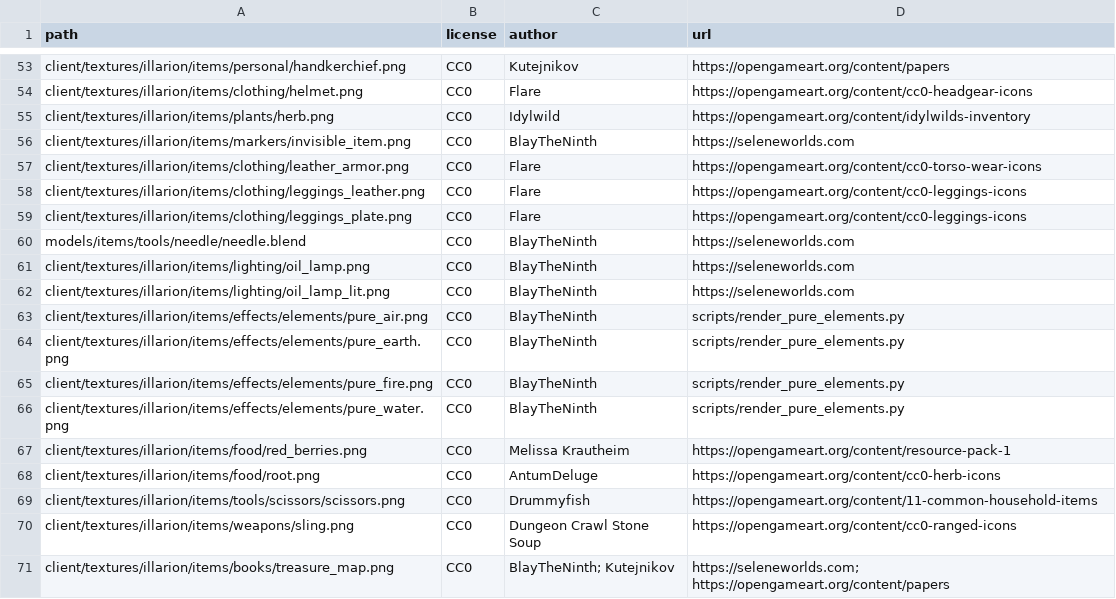
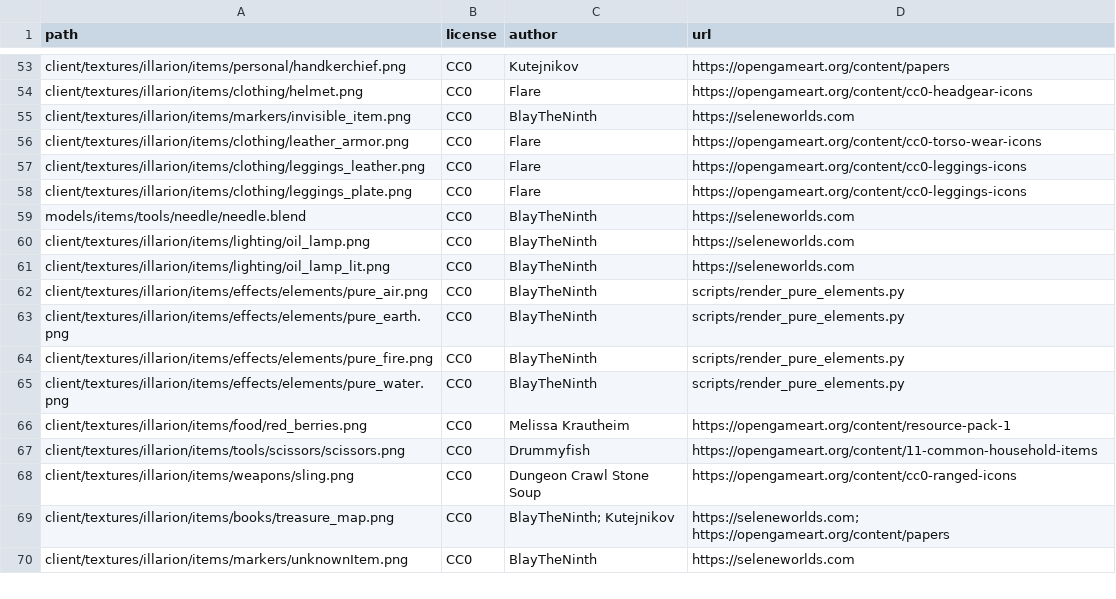
Before and after one commit to SeleneWorlds/Illarion-Gobaith-Assets, a CSV file: CREDITS.csv, drawn as a sheet; only a part is shown, gaps mark what is left out; the shorter side is filled out with more unchanged rows.

```diff
--- a/CREDITS.csv
+++ b/CREDITS.csv
@@ -54,3 +54,2 @@ client/textures/illarion/items/personal/handkerchief.png,CC0,Kutejnikov,https://
 client/textures/illarion/items/clothing/helmet.png,CC0,Flare,https://opengameart.org/content/cc0-headgear-icons
-client/textures/illarion/items/plants/herb.png,CC0,Idylwild,https://opengameart.org/content/idylwilds-inventory
 client/textures/illarion/items/markers/invisible_item.png,CC0,BlayTheNinth,https://seleneworlds.com
@@ -67,3 +66,2 @@ client/textures/illarion/items/effects/elements/pure_water.png,CC0,BlayTheNinth,
 client/textures/illarion/items/food/red_berries.png,CC0,Melissa Krautheim,https://opengameart.org/content/resource-pack-1
-client/textures/illarion/items/food/root.png,CC0,AntumDeluge,https://opengameart.org/content/cc0-herb-icons
 client/textures/illarion/items/tools/scissors/scissors.png,CC0,Drummyfish,https://opengameart.org/content/11-common-household-items
```
Also changed, not shown: 7 other files.
